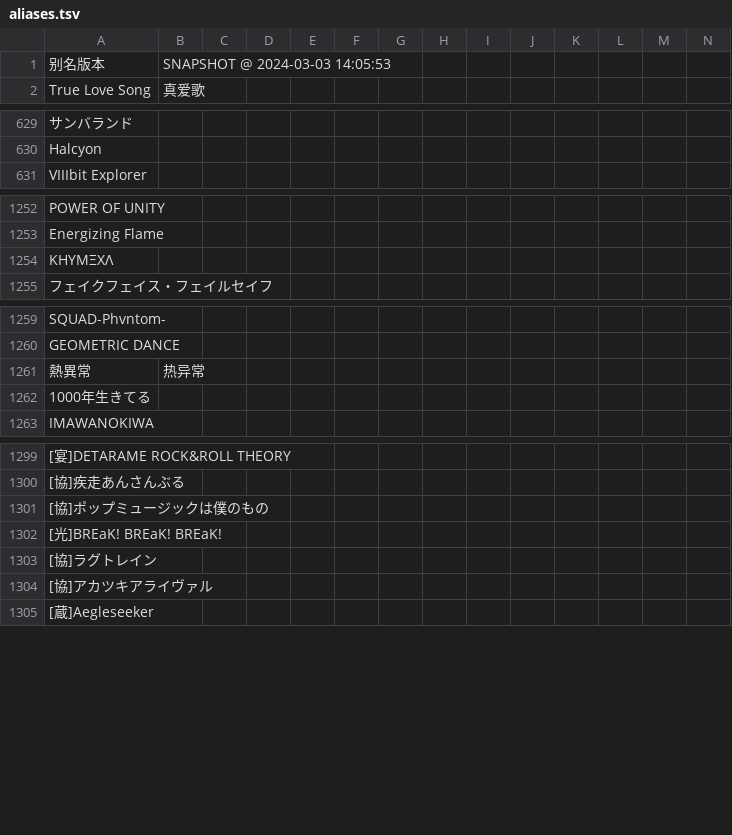
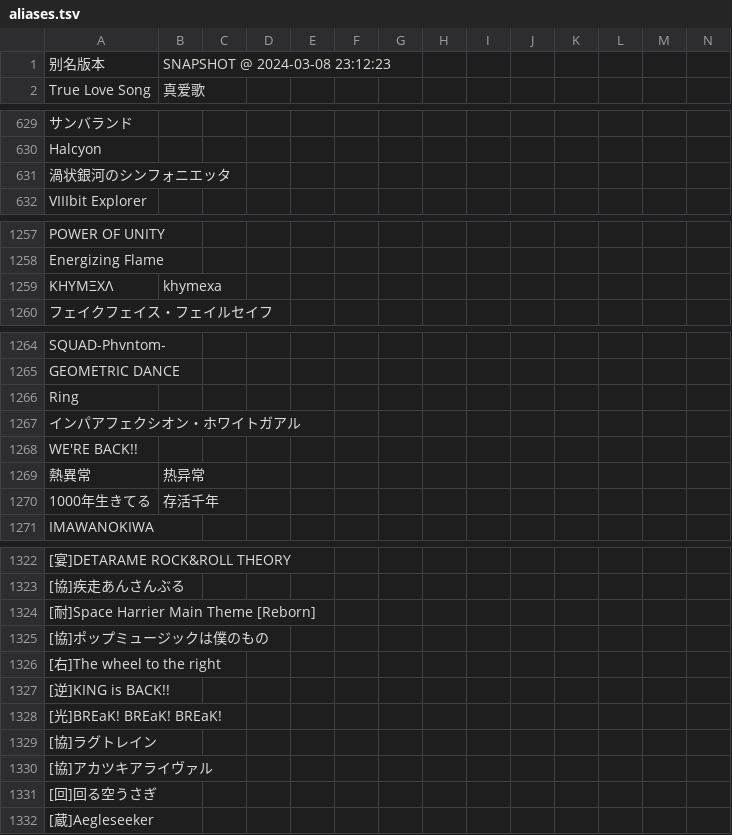
Before and after one commit to Skimige/Akiha-Assets, a TSV file: data/maimai/aliases.tsv, drawn as a sheet; only a part is shown, gaps mark what is left out; addresses are those after the commit; rows hold the shown columns only; the diff covers the shown part only; the diff names each change by its address in the sheet, - before the commit and + after, or states it on an @@ line.

```diff
--- a/data/maimai/aliases.tsv
+++ b/data/maimai/aliases.tsv
-B1: SNAPSHOT @ 2024-03-03 14:05:53
+B1: SNAPSHOT @ 2024-03-08 23:12:23
+row 631: 渦状銀河のシンフォニエッタ
-B1259: (empty)
+B1259: khymexa
+row 1266: Ring
+row 1267: インパアフェクシオン・ホワイトガアル
+row 1268: WE'RE BACK!!
-B1270: (empty)
+B1270: 存活千年
+row 1324: [耐]Space Harrier Main Theme [Reborn]
+row 1326: [右]The wheel to the right
+row 1327: [逆]KING is BACK!!
+row 1331: [回]回る空うさぎ
```
Also changed, not shown: 19 added rows elsewhere in this file.
